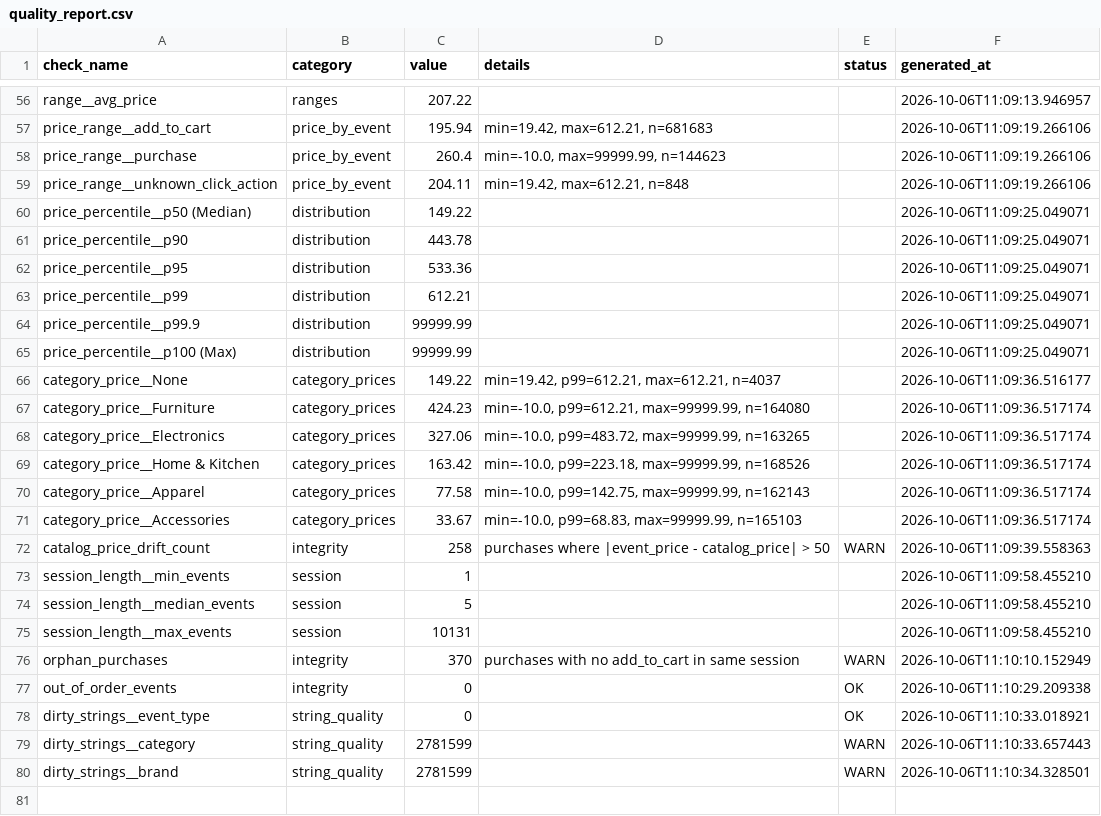
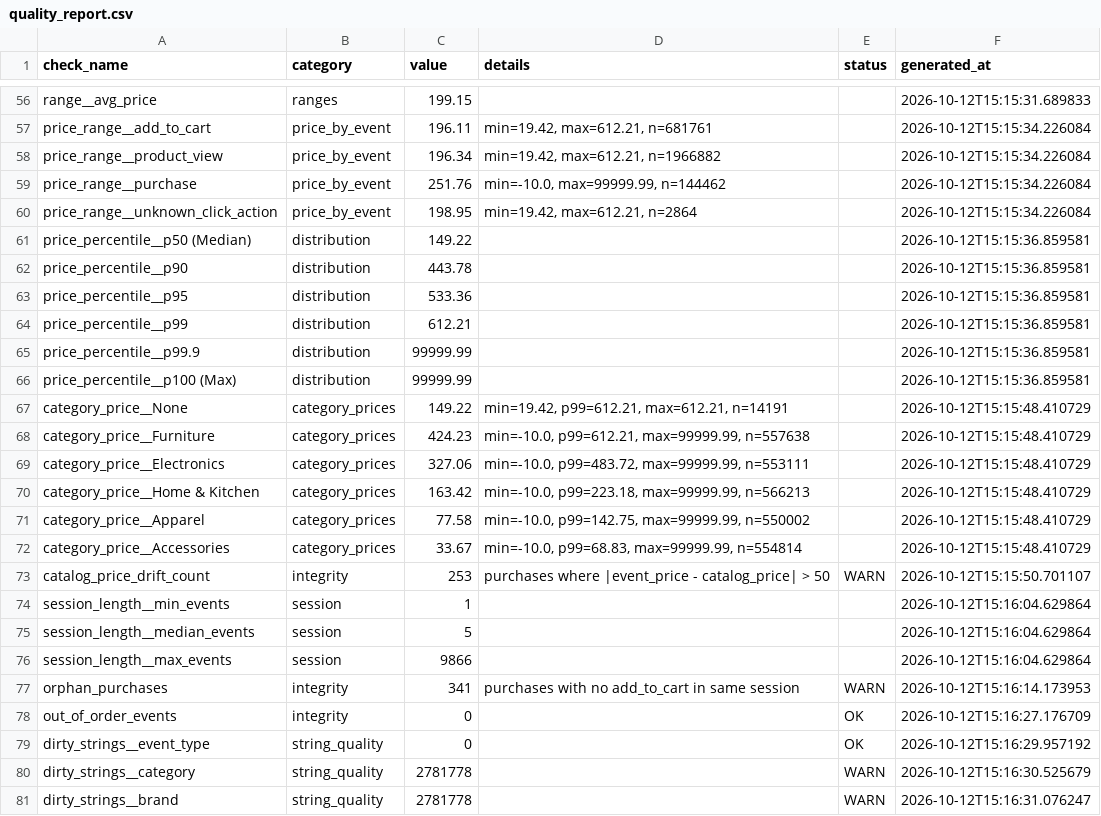
Before and after one commit to Ayoisegun/E-commerce-Clickstream-Analytics-Pipeline, a CSV file: quality_report.csv, drawn as a sheet; only a part is shown, gaps mark what is left out; addresses are those after the commit; the diff covers the shown part only; the diff names each change by its address in the sheet, - before the commit and + after, or states it on an @@ line.

```diff
--- a/quality_report.csv
+++ b/quality_report.csv
-C56 (value): 207.22
+C56 (value): 199.15
-F56 (generated_at): 2026-10-06T11:09:13.946957
+F56 (generated_at): 2026-10-12T15:15:31.689833
-C57 (value): 195.94
+C57 (value): 196.11
-D57 (details): min=19.42, max=612.21, n=681683
+D57 (details): min=19.42, max=612.21, n=681761
-F57 (generated_at): 2026-10-06T11:09:19.266106
+F57 (generated_at): 2026-10-12T15:15:34.226084
+row 58: price_range__product_view | price_by_event | 196.34 | min=19.42, max=612.21, n=1966882 |  | 2026-10-12T15:15:34.226084
-C59 (value): 260.4
+C59 (value): 251.76
-D59 (details): min=-10.0, max=99999.99, n=144623
+D59 (details): min=-10.0, max=99999.99, n=144462
-F59:F60 (generated_at): 2026-10-06T11:09:19.266106
+F59:F60 (generated_at): 2026-10-12T15:15:34.226084
-C60 (value): 204.11
+C60 (value): 198.95
-D60 (details): min=19.42, max=612.21, n=848
+D60 (details): min=19.42, max=612.21, n=2864
-F61:F66 (generated_at): 2026-10-06T11:09:25.049071
+F61:F66 (generated_at): 2026-10-12T15:15:36.859581
-D67 (details): min=19.42, p99=612.21, max=612.21, n=4037
+D67 (details): min=19.42, p99=612.21, max=612.21, n=14191
-F67 (generated_at): 2026-10-06T11:09:36.516177
+F67 (generated_at): 2026-10-12T15:15:48.410729
-D68 (details): min=-10.0, p99=612.21, max=99999.99, n=164080
+D68 (details): min=-10.0, p99=612.21, max=99999.99, n=557638
-F68:F72 (generated_at): 2026-10-06T11:09:36.517174
+F68:F72 (generated_at): 2026-10-12T15:15:48.410729
-D69 (details): min=-10.0, p99=483.72, max=99999.99, n=163265
+D69 (details): min=-10.0, p99=483.72, max=99999.99, n=553111
-D70 (details): min=-10.0, p99=223.18, max=99999.99, n=168526
+D70 (details): min=-10.0, p99=223.18, max=99999.99, n=566213
-D71 (details): min=-10.0, p99=142.75, max=99999.99, n=162143
+D71 (details): min=-10.0, p99=142.75, max=99999.99, n=550002
-D72 (details): min=-10.0, p99=68.83, max=99999.99, n=165103
+D72 (details): min=-10.0, p99=68.83, max=99999.99, n=554814
-C73 (value): 258
+C73 (value): 253
-F73 (generated_at): 2026-10-06T11:09:39.558363
+F73 (generated_at): 2026-10-12T15:15:50.701107
-F74:F76 (generated_at): 2026-10-06T11:09:58.455210
+F74:F76 (generated_at): 2026-10-12T15:16:04.629864
-C76 (value): 10131
+C76 (value): 9866
-C77 (value): 370
+C77 (value): 341
-F77 (generated_at): 2026-10-06T11:10:10.152949
+F77 (generated_at): 2026-10-12T15:16:14.173953
-F78 (generated_at): 2026-10-06T11:10:29.209338
+F78 (generated_at): 2026-10-12T15:16:27.176709
-F79 (generated_at): 2026-10-06T11:10:33.018921
+F79 (generated_at): 2026-10-12T15:16:29.957192
-C80:C81 (value): 2781599
+C80:C81 (value): 2781778
-F80 (generated_at): 2026-10-06T11:10:33.657443
+F80 (generated_at): 2026-10-12T15:16:30.525679
-F81 (generated_at): 2026-10-06T11:10:34.328501
+F81 (generated_at): 2026-10-12T15:16:31.076247
```
Also changed, not shown: 108 edited cells elsewhere in this file, 3 other files.
